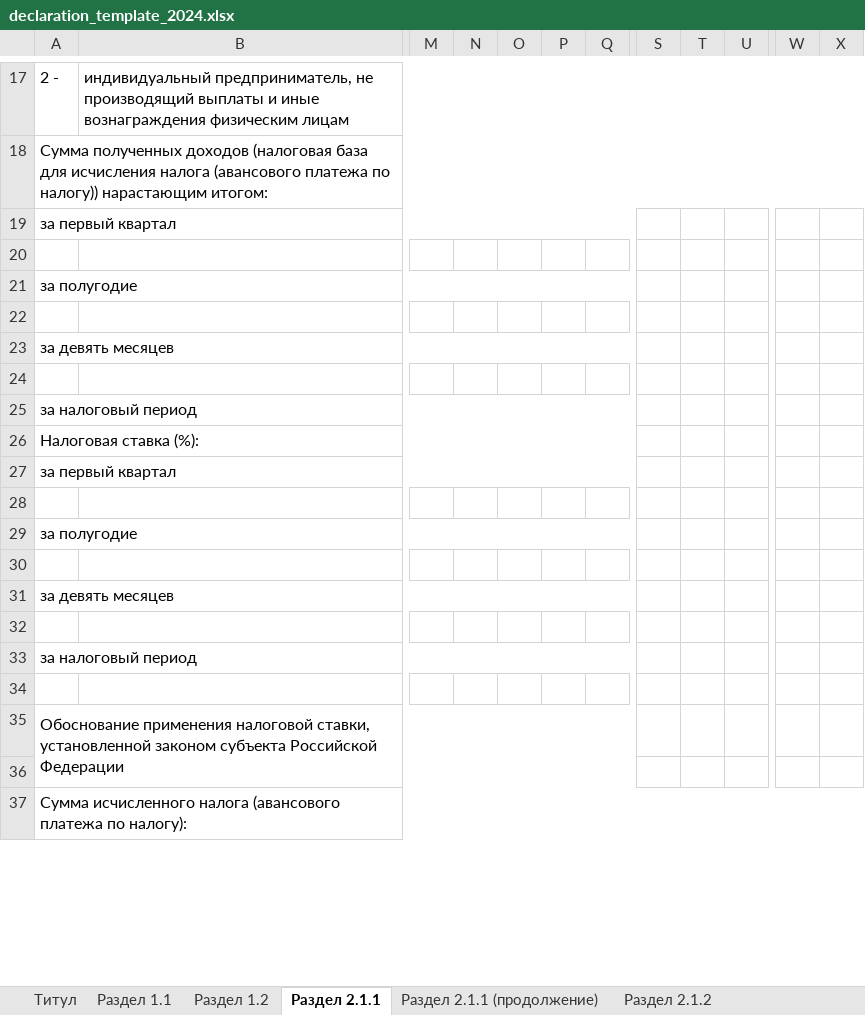
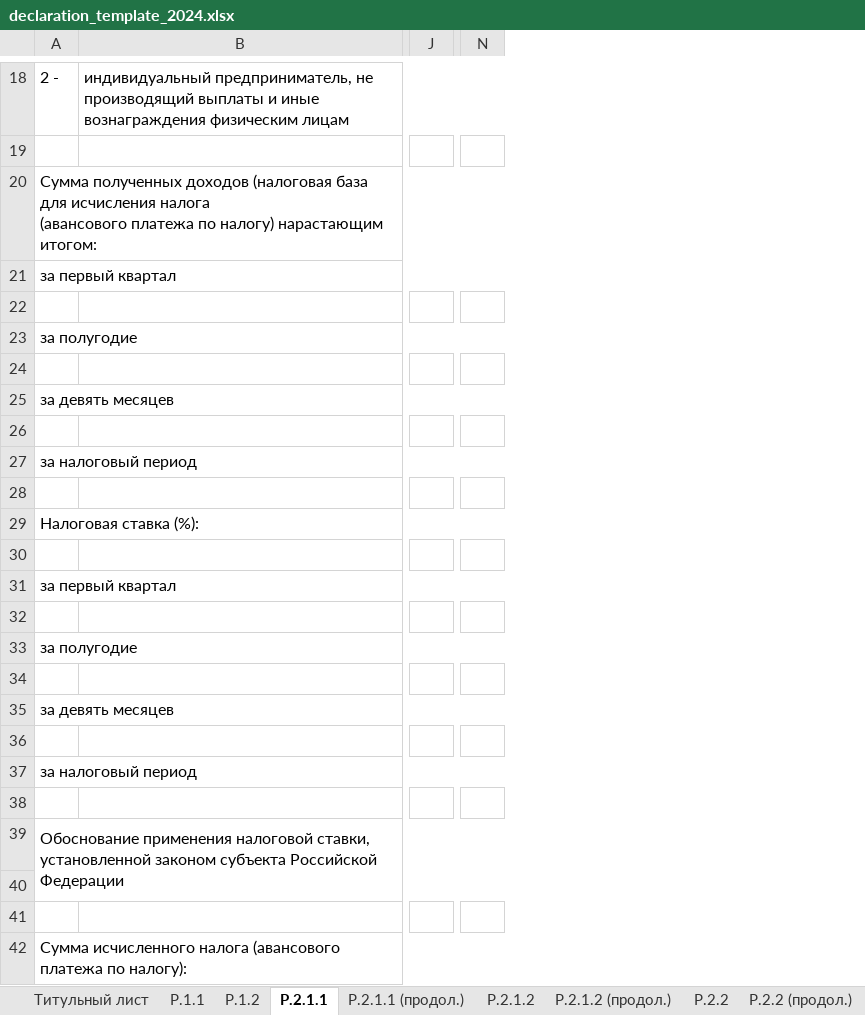
Before and after one commit to Abramcorp/EDO_COMPLETE, an Excel workbook: modules/usn_declaration/data/declaration_template_2024.xlsx, sheet Р.2.1.1, drawn as a sheet; only a part is shown, gaps mark what is left out; values as stored, in another font and other column widths than the file's, no cell formats; charts and pictures not drawn; removed rows and columns are numbered as before the commit, all else as after; rows hold the shown columns only; the diff covers the shown part only; the diff names each change by its address in the sheet, - before the commit and + after, or states it on an @@ line.

```diff
--- a/modules/usn_declaration/data/declaration_template_2024.xlsx (sheet Р.2.1.1)
+++ b/modules/usn_declaration/data/declaration_template_2024.xlsx (sheet Р.2.1.1)
-sheet tab: Титул
+sheet tab: Титульный лист
-sheet tab: Раздел 1.1
+sheet tab: Р.1.1
-sheet tab: Раздел 1.2
+sheet tab: Р.1.2
-sheet tab: Раздел 2.1.1
+sheet tab: Р.2.1.1
-sheet tab: Раздел 2.1.1 (продолжение)
+sheet tab: Р.2.1.1 (продол.)
-sheet tab: Раздел 2.1.2
+sheet tab: Р.2.1.2
+column J, empty
-column M, empty
-column N, empty
-column O, empty
-column P, empty
-column Q, empty
+column N, empty
-column S, empty
-column T, empty
-column U, empty
-column W, empty
-column X, empty
-B18: …физическим лицам
+B18: …физическим лицам
+row 19: (empty)
-A20: …платежа по налогу)) нарастающим итогом:
+A20: …платежа по налогу) нарастающим итогом:
-A18:Y18 merged
+A20:AD20 merged
-A19:R19 merged
+A21:Z21 merged
-A21:R21 merged
+A23:Z23 merged
-A23:R23 merged
+A25:Z25 merged
-A25:R25 merged
+A27:Z27 merged
+row 28: (empty)
-A26:R26 merged
+A29:AD29 merged
+row 30: (empty)
-A27:R27 merged
+A31:Z31 merged
-A29:R29 merged
+A33:Z33 merged
-A31:R31 merged
+A35:Z35 merged
-A33:R33 merged
+A37:Z37 merged
-A39: …Российской Федерации
+A39: …Российской Федерации
-A35:Q36 merged
+A39:R40 merged
+row 40: (empty)
-A37:Y37 merged
+A42:AD42 merged
```
Also changed, not shown: 21 added rows, 11 removed rows, 9 added columns, 2 edited cells and merged cells elsewhere in this sheet, sheet Р.3, sheet Р.2.1.2, sheet Р.2.2, sheet Р.2.1.2 (продол.), sheet Р.2.2 (продол.), sheet Р.2.1.1 (продол.), 4 more sheets, other sheet tabs, cell formats, charts or pictures, modules/usn_declaration/data/declaration_template_2025.xlsx, 1 other file.
